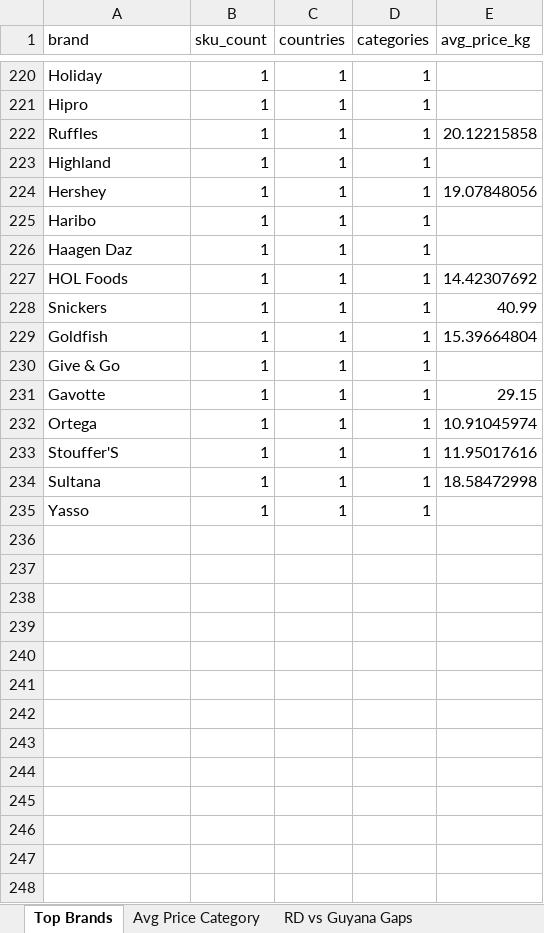
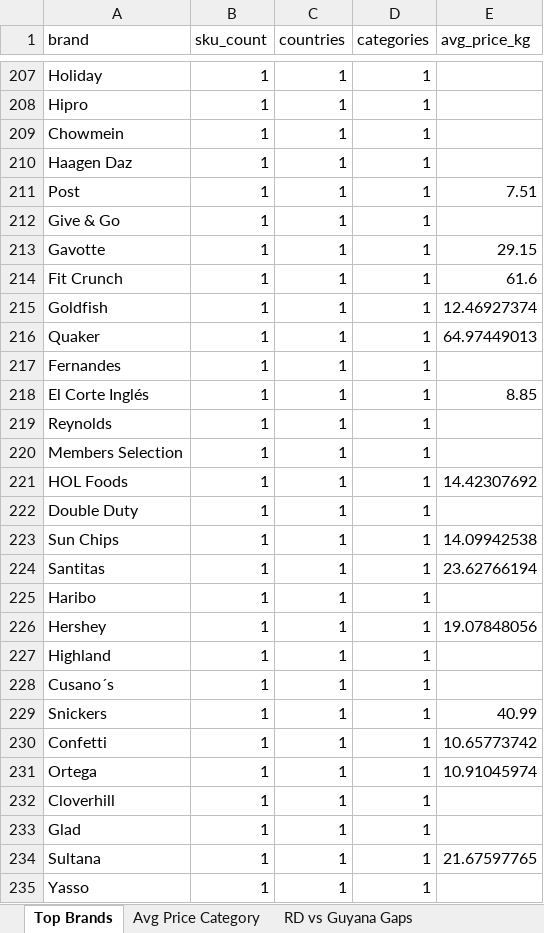
Before and after one commit to Colmau1971/caribbean_retail_ai, an Excel workbook: streamlit_data/regional_insights.xlsx, sheet Top Brands, drawn as a sheet; only a part is shown, gaps mark what is left out; values as stored, in another font and other column widths than the file's, no borders; addresses are those after the commit; the diff covers the shown part only; the diff names each change by its address in the sheet, - before the commit and + after, or states it on an @@ line.

```diff
--- a/streamlit_data/regional_insights.xlsx (sheet Top Brands)
+++ b/streamlit_data/regional_insights.xlsx (sheet Top Brands)
-A209 (brand): Ruffles
+A209 (brand): Chowmein
-E209 (avg_price_kg): 20.12215858
+E209 (avg_price_kg): (empty)
-A211 (brand): Goldfish
+A211 (brand): Post
-E211 (avg_price_kg): 15.39664804
+E211 (avg_price_kg): 7.51
@@ row 205 moved to row 214: Fit Crunch @@
+row 215: Goldfish | 1 | 1 | 1 | 12.46927374
+row 216: Quaker | 1 | 1 | 1 | 64.97449013
@@ row 207 moved to row 217: Fernandes @@
@@ row 206 moved to row 218: El Corte Inglés @@
+row 219: Reynolds | 1 | 1 | 1
@@ row 209 moved to row 220: Members Selection @@
@@ row 227 moved to row 221: HOL Foods @@
@@ row 189 moved to row 222: Double Duty @@
+row 223: Sun Chips | 1 | 1 | 1 | 14.09942538
+row 224: Santitas | 1 | 1 | 1 | 23.62766194
@@ row 224 moved to row 226: Hershey @@
@@ row 223 moved to row 227: Highland @@
+row 228: Cusano´s | 1 | 1 | 1
@@ row 228 moved to row 229: Snickers @@
+row 230: Confetti | 1 | 1 | 1 | 10.65773742
-A232 (brand): Stouffer'S
+A232 (brand): Cloverhill
-E232 (avg_price_kg): 11.95017616
+E232 (avg_price_kg): (empty)
+row 233: Glad | 1 | 1 | 1
-E234 (avg_price_kg): 18.58472998
+E234 (avg_price_kg): 21.67597765
```
Also changed, not shown: 46 added rows, 54 removed rows, 67 moved rows and 52 edited cells elsewhere in this sheet, sheet Premium Opportunities, sheet Same SKU Cross Country, sheet Avg Price Category, sheet Benchmark Bimbo, sheet RD vs Guyana Gaps, sheet Market Alerts, streamlit_data/caribbean_master_latest.xlsx, streamlit_data/price_alerts.xlsx, 1 other file.
